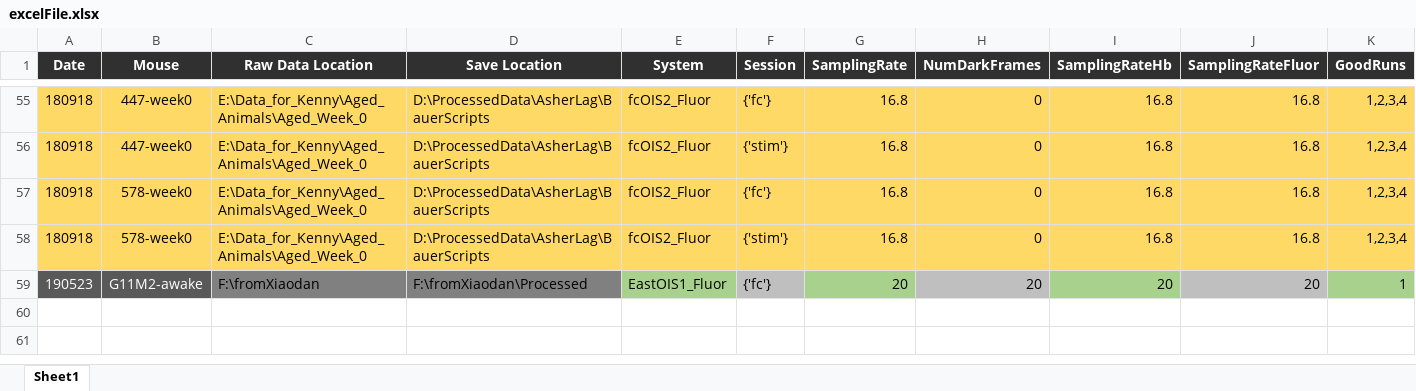
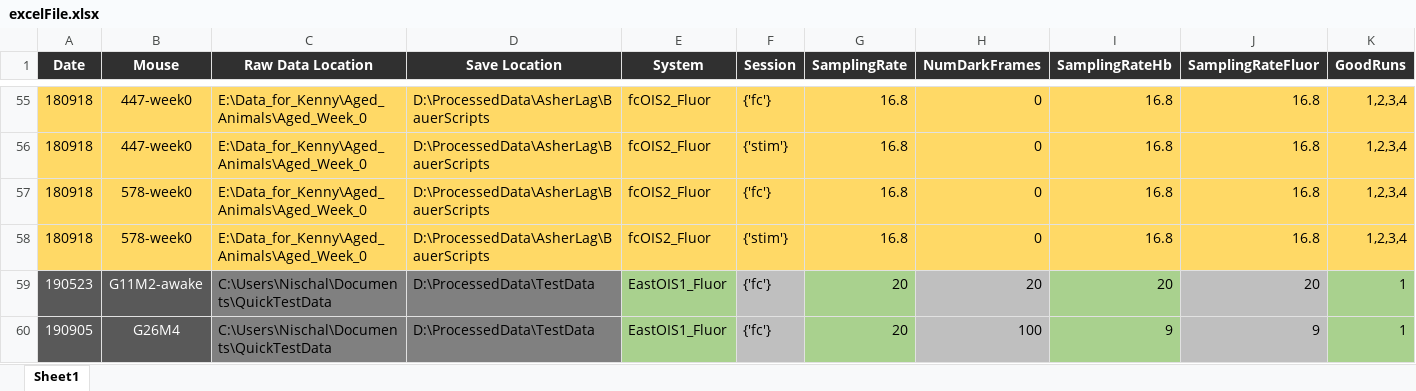
Before and after one commit to nisckhan13/BauerLabNischal, an Excel workbook: excelFile.xlsx, sheet Sheet1, drawn as a sheet; only a part is shown, gaps mark what is left out; values as stored, in another font and other column widths than the file's, no borders; conditional formats not drawn; the diff names each change by its address in the sheet, - before the commit and + after, or states it on an @@ line.

```diff
--- a/excelFile.xlsx (sheet Sheet1)
+++ b/excelFile.xlsx (sheet Sheet1)
-C59 (Raw Data Location): F:\fromXiaodan
+C59 (Raw Data Location): C:\Users\Nischal\Documents\QuickTestData
-D59 (Save Location): F:\fromXiaodan\Processed
+D59 (Save Location): D:\ProcessedData\TestData
+row 60: 190905 | G26M4 | C:\Users\Nischal\Documents\QuickTestData | D:\ProcessedData\TestData | EastOIS1_Fluor | {'fc'} | 20 | 100 | 9 | 9 | 1
```
Also changed, not shown: 14 other files.
